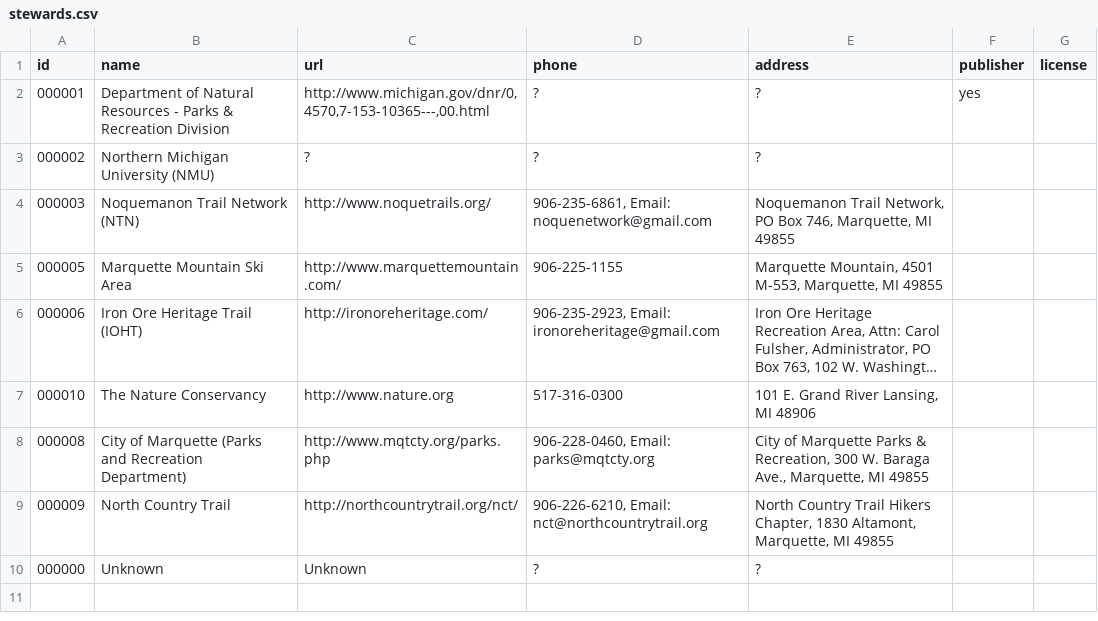
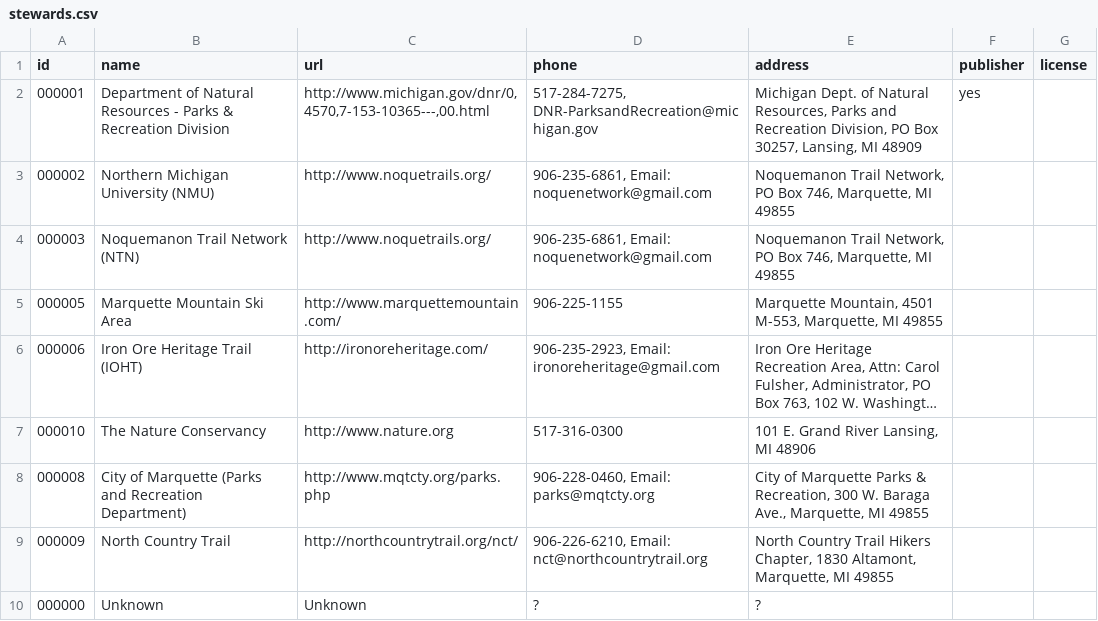
Before and after one commit to trailheadlabs/MIDNRToOpenTrails, a CSV file: output/stewards.csv, drawn as a sheet; long unchanged cells end in ….

Commit message:
update with new stewards table

```diff
--- a/output/stewards.csv
+++ b/output/stewards.csv
@@ -1,4 +1,4 @@
 id,name,url,phone,address,publisher,license
-000001,Department of Natural Resources - Parks & Recreation Division,"http://www.michigan.gov/dnr/0,4570,7-153-10365---,00.html",?,?,yes,
-000002,Northern Michigan University (NMU),?,?,?,,
+000001,Department of Natural Resources - Parks & Recreation Division,"http://www.michigan.gov/dnr/0,4570,7-153-10365---,00.html","517-284-7275, DNR-ParksandRecreation@michigan.gov","Michigan Dept. of Natural Resources, Parks and Recreation Division, PO Box 30257, Lansing, MI 48909",yes,
+000002,Northern Michigan University (NMU),http://www.noquetrails.org/,"906-235-6861, Email: noquenetwork@gmail.com","Noquemanon Trail Network, PO Box 746, Marquette, MI 49855",,
 000003,Noquemanon Trail Network (NTN),http://www.noquetrails.org/,"906-235-6861, Email: noquenetwork@gmail.com","Noquemanon Trail Network, PO Box 746, Marquette, MI 49855",,
```
Also changed, not shown: input/unzipped/stewards.csv, 3 other files.
